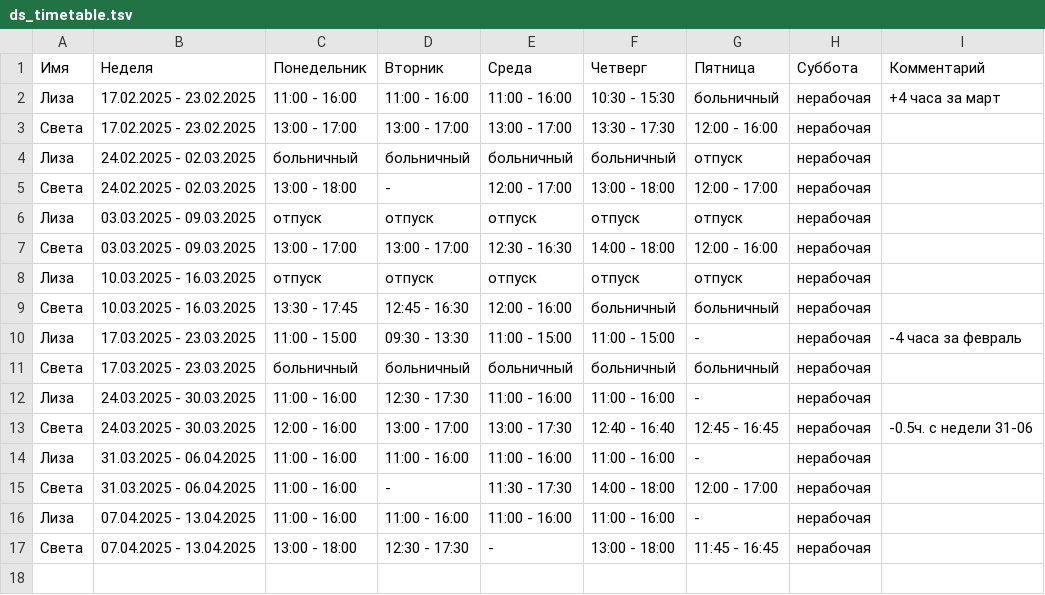
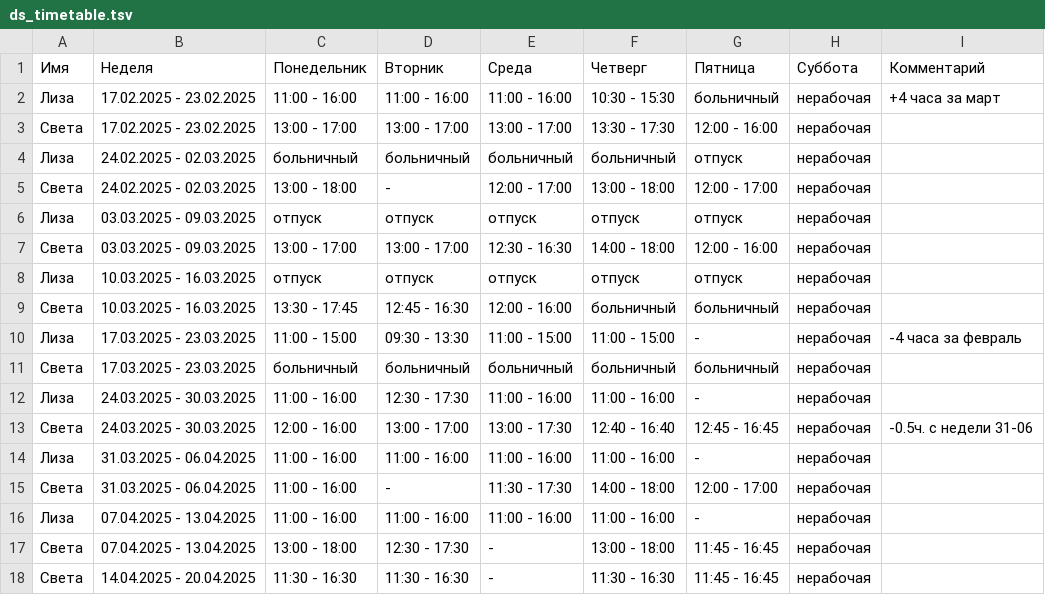
Before and after one commit to oadb-ds/timetable, a TSV file: ds_timetable.tsv, drawn as a sheet; the diff names each change by its address in the sheet, - before the commit and + after, or states it on an @@ line.

Commit message:
Update ds_timetable.tsv

```diff
--- a/ds_timetable.tsv
+++ b/ds_timetable.tsv
+row 18: Света | 14.04.2025 - 20.04.2025 | 11:30 - 16:30 | 11:30 - 16:30 | - | 11:30 - 16:30 | 11:45 - 16:45 | нерабочая
```
